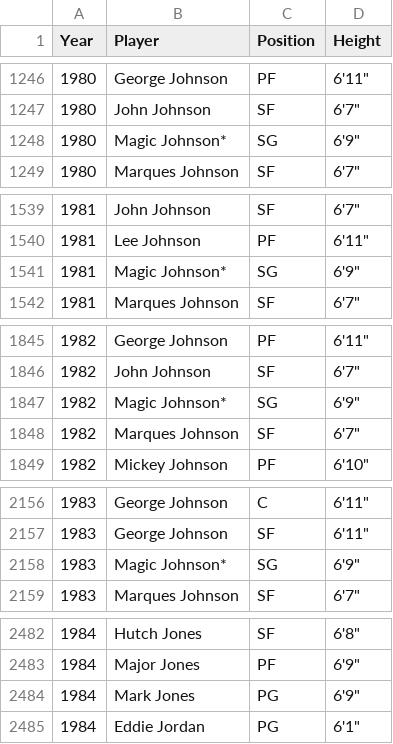
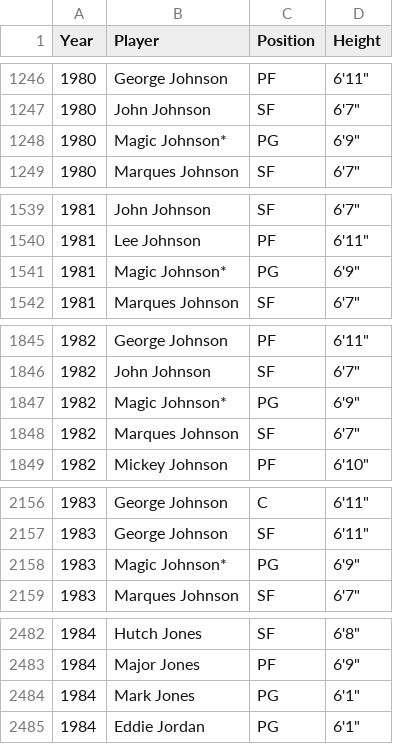
Before and after one commit to MSIA/nba-vis, a CSV file: Data/HeightData.csv, drawn as a sheet; only a part is shown, gaps mark what is left out; the diff covers the shown part only.

```diff
--- a/Data/HeightData.csv
+++ b/Data/HeightData.csv
@@ -1247,3 +1247,3 @@ Year,Player,Position,Height
 1980,John Johnson,SF,"6'7"""
-1980,Magic Johnson*,SG,"6'9"""
+1980,Magic Johnson*,PG,"6'9"""
 1980,Marques Johnson,SF,"6'7"""
@@ -1540,3 +1540,3 @@ Year,Player,Position,Height
 1981,Lee Johnson,PF,"6'11"""
-1981,Magic Johnson*,SG,"6'9"""
+1981,Magic Johnson*,PG,"6'9"""
 1981,Marques Johnson,SF,"6'7"""
@@ -1846,3 +1846,3 @@ Year,Player,Position,Height
 1982,John Johnson,SF,"6'7"""
-1982,Magic Johnson*,SG,"6'9"""
+1982,Magic Johnson*,PG,"6'9"""
 1982,Marques Johnson,SF,"6'7"""
@@ -2157,3 +2157,3 @@ Year,Player,Position,Height
 1983,George Johnson,SF,"6'11"""
-1983,Magic Johnson*,SG,"6'9"""
+1983,Magic Johnson*,PG,"6'9"""
 1983,Marques Johnson,SF,"6'7"""
@@ -2483,3 +2483,3 @@ Year,Player,Position,Height
 1984,Major Jones,PF,"6'9"""
-1984,Mark Jones,PG,"6'9"""
+1984,Mark Jones,PG,"6'1"""
 1984,Eddie Jordan,PG,"6'1"""
```
Also changed, not shown: 5 edited cells elsewhere in this file, 1 other file.
